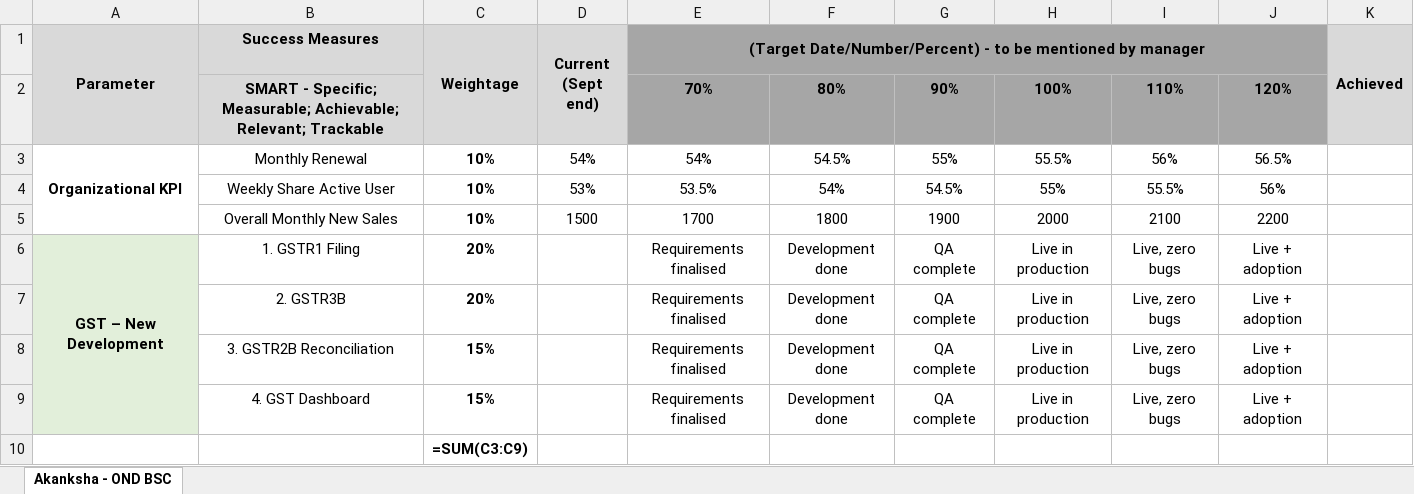
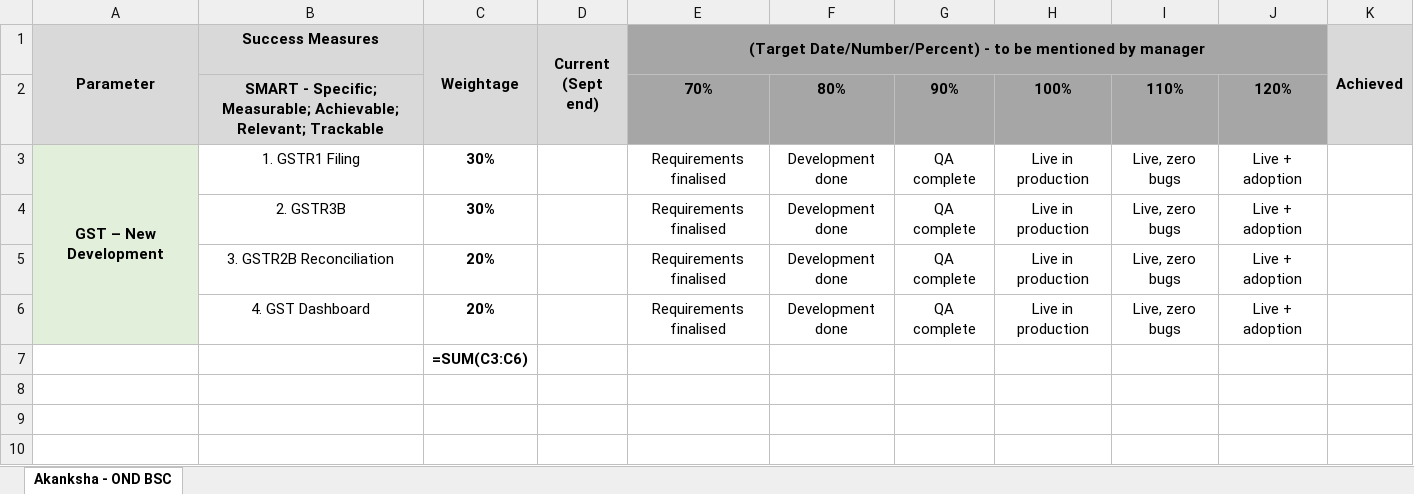
Before and after one commit to rajkothari1/incbusiness-ig-assets, an Excel workbook: Akanksha_OND_BSC_GST.xlsx, sheet Akanksha - OND BSC, drawn as a sheet; values as stored, in another font and other column widths than the file's, no borders; formulas without a stored value are shown as written; removed rows and columns are numbered as before the commit, all else as after; the diff names each change by its address in the sheet, - before the commit and + after, or states it on an @@ line.

```diff
--- a/Akanksha_OND_BSC_GST.xlsx (sheet Akanksha - OND BSC)
+++ b/Akanksha_OND_BSC_GST.xlsx (sheet Akanksha - OND BSC)
-row 3: Organizational KPI | Monthly Renewal | 10% | 54% | 54% | 54.5% | 55% | 55.5% | 56% | 56.5%
-row 4:  | Weekly Share Active User | 10% | 53% | 53.5% | 54% | 54.5% | 55% | 55.5% | 56%
-row 5:  | Overall Monthly New Sales | 10% | 1500 | 1700 | 1800 | 1900 | 2000 | 2100 | 2200
-C3:C4 (Weightage): 20%
+C3:C4 (Weightage): 30%
-C5:C6 (Weightage): 15%
+C5:C6 (Weightage): 20%
-C7 (Weightage): =SUM(C3:C9)
+C7 (Weightage): =SUM(C3:C6)
```
Also changed, not shown: 1 other file.
